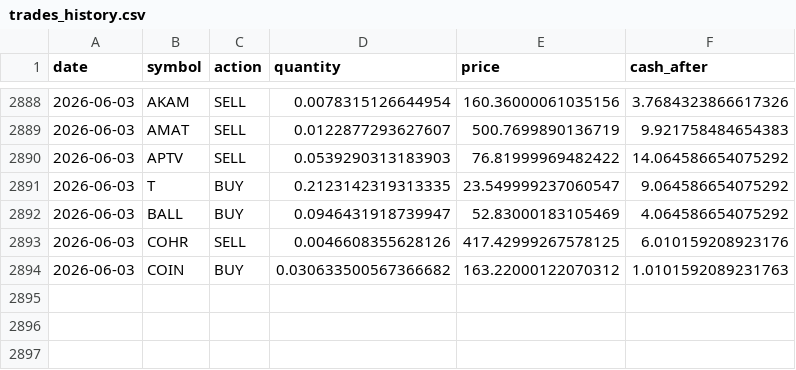
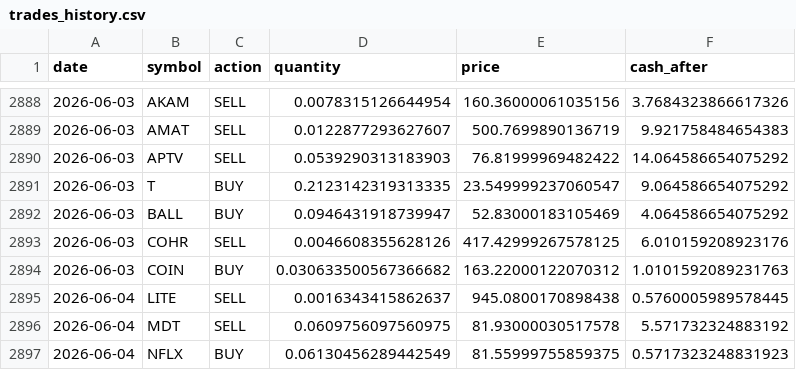
Before and after one commit to TechGroei/Test_Stock_Trading_Strategy, a CSV file: data/trades_history.csv, drawn as a sheet; only a part is shown, gaps mark what is left out.

Commit message:
Update portfolio, trades & performance [skip ci]

```diff
--- a/data/trades_history.csv
+++ b/data/trades_history.csv
@@ -2894 +2894,4 @@ date,symbol,action,quantity,price,cash_after
 2026-06-03,COIN,BUY,0.030633500567366682,163.22000122070312,1.0101592089231763
+2026-06-04,LITE,SELL,0.0016343415862637,945.0800170898438,0.5760005989578445
+2026-06-04,MDT,SELL,0.0609756097560975,81.93000030517578,5.571732324883192
+2026-06-04,NFLX,BUY,0.06130456289442549,81.55999755859375,0.5717323248831923
```
Also changed, not shown: data/portfolio.csv, 1 other file.
